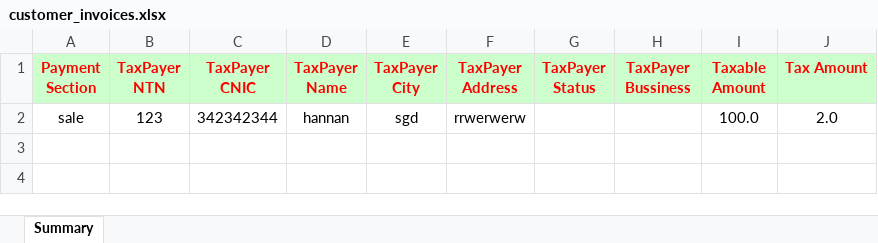
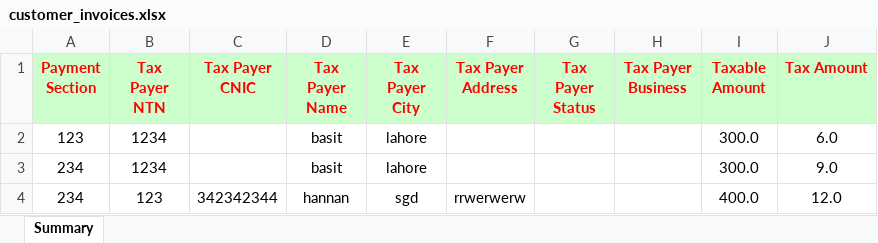
Before and after one commit to nayyabzakir/Champion_New, an Excel workbook: customer_invoices.xlsx, sheet Summary, drawn as a sheet; values as stored, in another font and other column widths than the file's, no borders; addresses are those after the commit; the diff names each change by its address in the sheet, - before the commit and + after, or states it on an @@ line.

```diff
--- a/customer_invoices.xlsx (sheet Summary)
+++ b/customer_invoices.xlsx (sheet Summary)
-B1: TaxPayer NTN
+B1: Tax Payer NTN
-C1: TaxPayer CNIC
+C1: Tax Payer CNIC
-D1: TaxPayer Name
+D1: Tax Payer Name
-E1: TaxPayer City
+E1: Tax Payer City
-F1: TaxPayer Address
+F1: Tax Payer Address
-G1: TaxPayer Status
+G1: Tax Payer Status
-H1: TaxPayer Bussiness
+H1: Tax Payer Business
+row 2: 123 | 1234 |  | basit | lahore |  |  |  | 300.0 | 6.0
+row 3: 234 | 1234 |  | basit | lahore |  |  |  | 300.0 | 9.0
-A4 (Payment Section): sale
+A4 (Payment Section): 234
-I4 (Taxable Amount): 100.0
+I4 (Taxable Amount): 400.0
-J4 (Tax Amount): 2.0
+J4 (Tax Amount): 12.0
```
Also changed, not shown: 9 other files.
